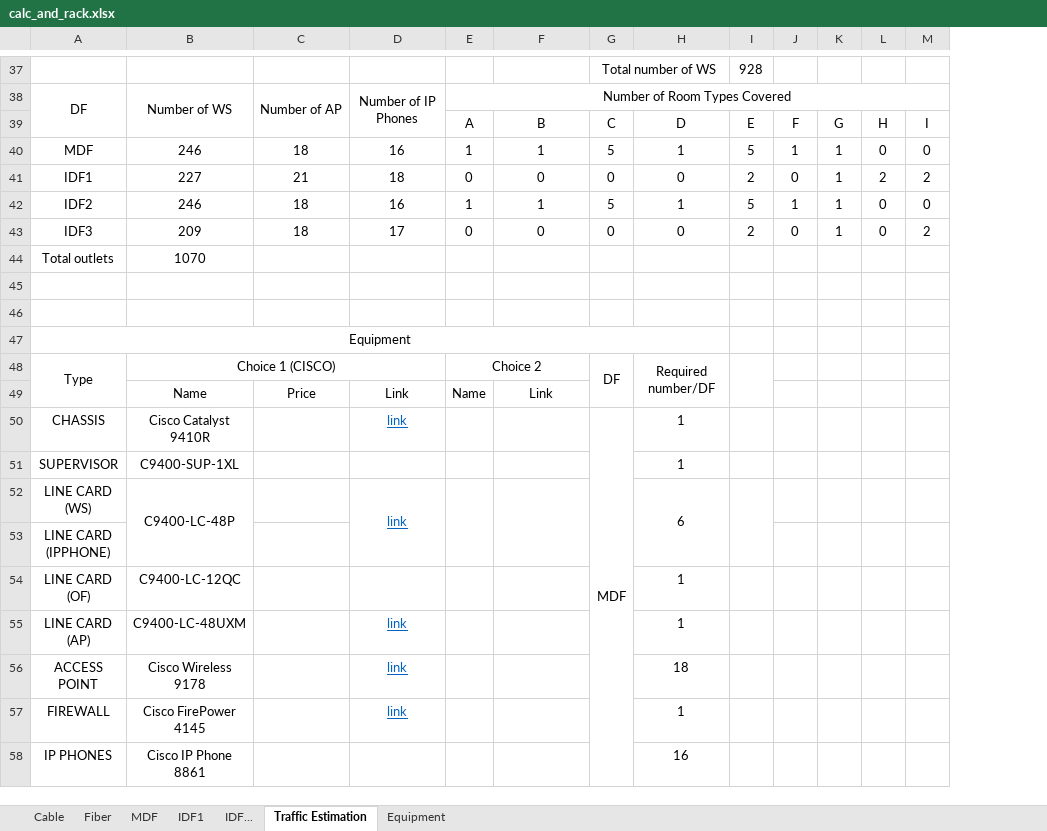
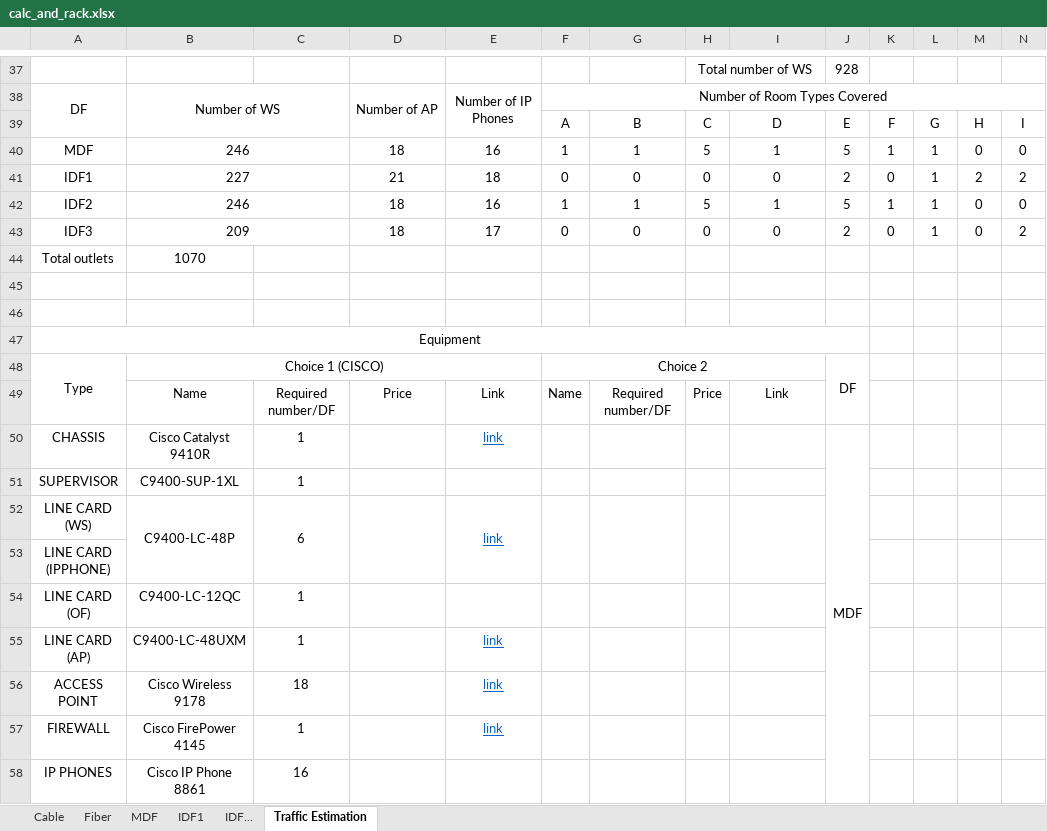
Before and after one commit to l7aur/Network-Design-Project, an Excel workbook: calc_and_rack.xlsx, sheet Traffic Estimation, drawn as a sheet; only a part is shown, gaps mark what is left out; values as stored, in another font and other column widths than the file's, no borders; removed rows and columns are numbered as before the commit, all else as after; the diff covers the shown part only; the diff names each change by its address in the sheet, - before the commit and + after, or states it on an @@ line.

Commit message:
finished first template

```diff
--- a/calc_and_rack.xlsx (sheet Traffic Estimation)
+++ b/calc_and_rack.xlsx (sheet Traffic Estimation)
-sheet tab: Equipment
+column C, rows 49-58: Required number/DF | 1 | 1 | 6 |  | 1 | 1 | 18 | 1 | 16
+B40:C40 merged
+B41:C41 merged
+B42:C42 merged
+B43:C43 merged
-A47:H47 merged
+A47:J47 merged
-E48:F48 merged
+F48:I48 merged
-H48: DF
+H48: (empty)
-G48:G49 merged
-I48: Required number/DF
+I48: (empty)
-H48:H49 merged
-J48: (empty)
+J48: DF
-G49: Link
+G49: Required number/DF
-H49: (empty)
+H49: Price
-I49: (empty)
+I49: Link
-H50: MDF
+H50: (empty)
-G50:G58 merged
-I50:I51: 1
+I50:I51: (empty)
-J50: (empty)
+J50: MDF
+J50:J58 merged
+D52:D53 merged
+H52:H53 merged
-I52: 6
+I52: (empty)
-I52:I53 merged
-I54:I55: 1
+I54:I55: (empty)
-I56: 18
+I56: (empty)
-I57: 1
+I57: (empty)
-I58: 16
+I58: (empty)
```
Also changed, not shown: 6 removed rows, 27 edited cells and merged cells elsewhere in this sheet, formulas that keep their value.
